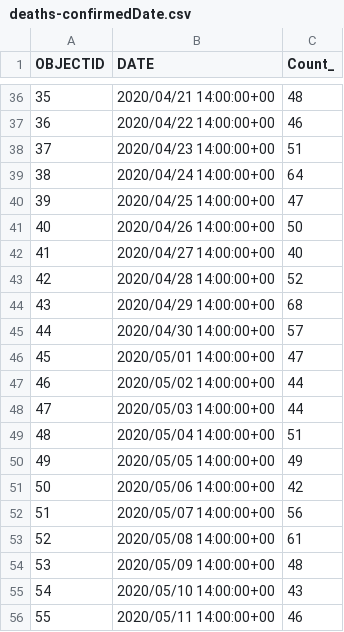
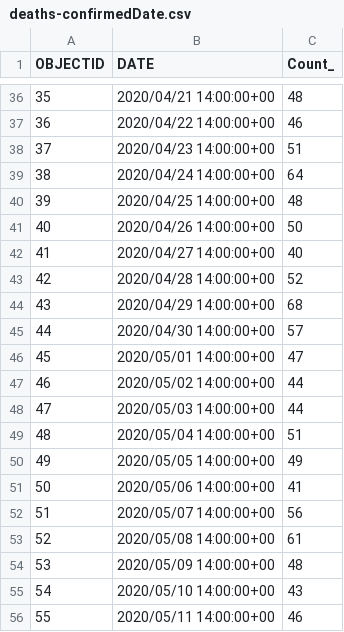
Before and after one commit to jepoirrier/MD-coronavirus, a CSV file: data/deaths-confirmedDate.csv, drawn as a sheet; only a part is shown, gaps mark what is left out; the diff covers the shown part only.

```diff
--- a/data/deaths-confirmedDate.csv
+++ b/data/deaths-confirmedDate.csv
@@ -39,3 +39,3 @@
 38,2020/04/24 14:00:00+00,64
-39,2020/04/25 14:00:00+00,47
+39,2020/04/25 14:00:00+00,48
 40,2020/04/26 14:00:00+00,50
@@ -50,3 +50,3 @@
 49,2020/05/05 14:00:00+00,49
-50,2020/05/06 14:00:00+00,42
+50,2020/05/06 14:00:00+00,41
 51,2020/05/07 14:00:00+00,56
```
Also changed, not shown: 6 added rows and 16 edited cells elsewhere in this file, data/deaths-confirmed.csv, data/zip.csv, 11 other files.
